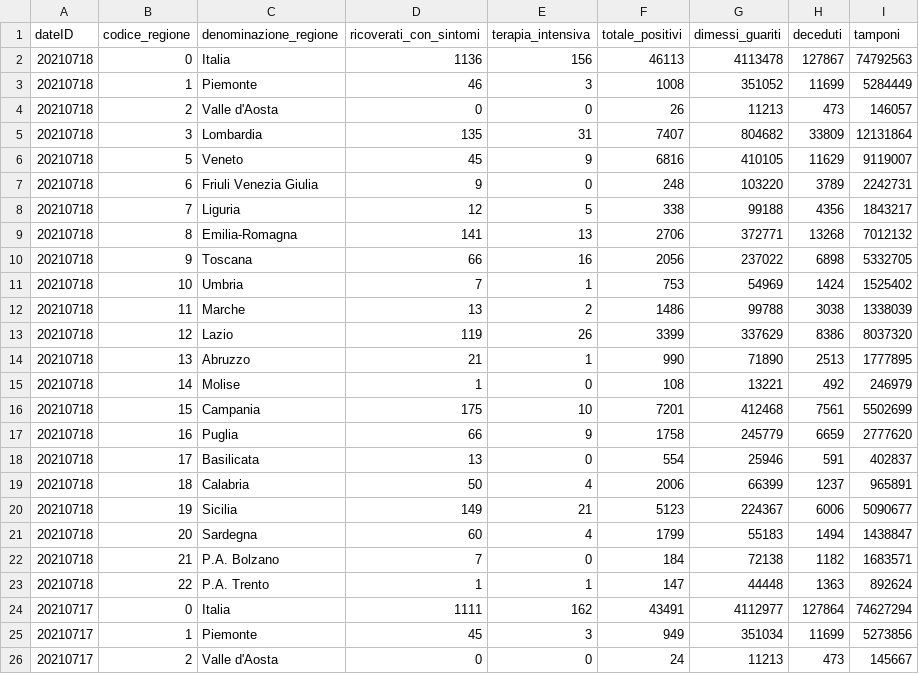
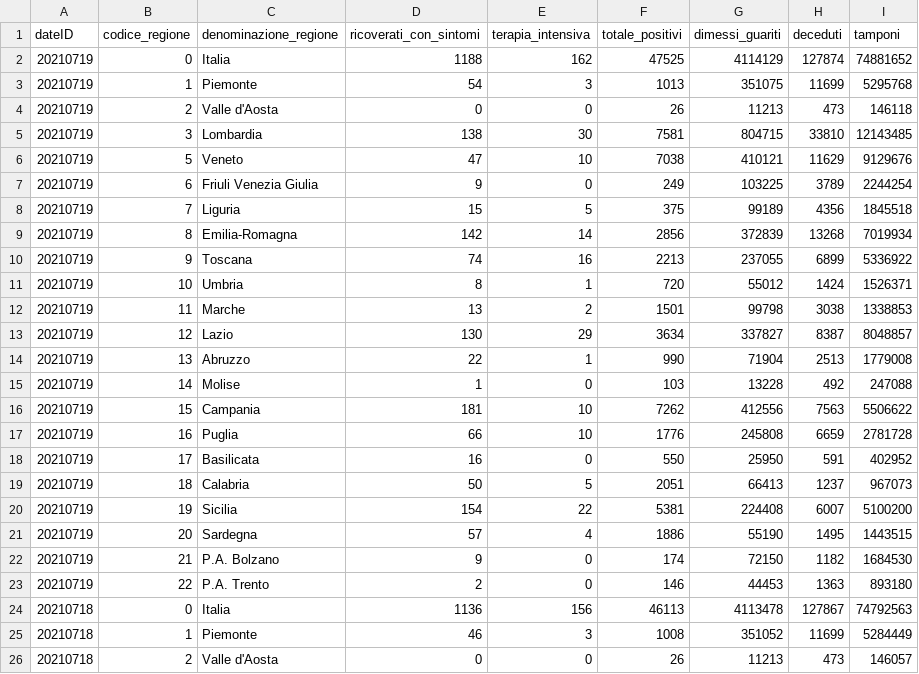
Before and after one commit to RegionMeter/RM_covid19, a CSV file: src/it_pcm_dpc_regioni.csv, drawn as a sheet; only a part is shown; the shorter side is filled out with more unchanged rows; the diff names each change by its address in the sheet, - before the commit and + after, or states it on an @@ line.

```diff
--- a/src/it_pcm_dpc_regioni.csv
+++ b/src/it_pcm_dpc_regioni.csv
+row 2: 20210719 | 0 | Italia | 1188 | 162 | 47525 | 4114129 | 127874 | 74881652
+row 3: 20210719 | 1 | Piemonte | 54 | 3 | 1013 | 351075 | 11699 | 5295768
+row 4: 20210719 | 2 | Valle d'Aosta | 0 | 0 | 26 | 11213 | 473 | 146118
+row 5: 20210719 | 3 | Lombardia | 138 | 30 | 7581 | 804715 | 33810 | 12143485
+row 6: 20210719 | 5 | Veneto | 47 | 10 | 7038 | 410121 | 11629 | 9129676
+row 7: 20210719 | 6 | Friuli Venezia Giulia | 9 | 0 | 249 | 103225 | 3789 | 2244254
+row 8: 20210719 | 7 | Liguria | 15 | 5 | 375 | 99189 | 4356 | 1845518
+row 9: 20210719 | 8 | Emilia-Romagna | 142 | 14 | 2856 | 372839 | 13268 | 7019934
+row 10: 20210719 | 9 | Toscana | 74 | 16 | 2213 | 237055 | 6899 | 5336922
+row 11: 20210719 | 10 | Umbria | 8 | 1 | 720 | 55012 | 1424 | 1526371
+row 12: 20210719 | 11 | Marche | 13 | 2 | 1501 | 99798 | 3038 | 1338853
+row 13: 20210719 | 12 | Lazio | 130 | 29 | 3634 | 337827 | 8387 | 8048857
+row 14: 20210719 | 13 | Abruzzo | 22 | 1 | 990 | 71904 | 2513 | 1779008
+row 15: 20210719 | 14 | Molise | 1 | 0 | 103 | 13228 | 492 | 247088
+row 16: 20210719 | 15 | Campania | 181 | 10 | 7262 | 412556 | 7563 | 5506622
+row 17: 20210719 | 16 | Puglia | 66 | 10 | 1776 | 245808 | 6659 | 2781728
+row 18: 20210719 | 17 | Basilicata | 16 | 0 | 550 | 25950 | 591 | 402952
+row 19: 20210719 | 18 | Calabria | 50 | 5 | 2051 | 66413 | 1237 | 967073
+row 20: 20210719 | 19 | Sicilia | 154 | 22 | 5381 | 224408 | 6007 | 5100200
+row 21: 20210719 | 20 | Sardegna | 57 | 4 | 1886 | 55190 | 1495 | 1443515
+row 22: 20210719 | 21 | P.A. Bolzano | 9 | 0 | 174 | 72150 | 1182 | 1684530
+row 23: 20210719 | 22 | P.A. Trento | 2 | 0 | 146 | 44453 | 1363 | 893180
```
Also changed, not shown: src/it_pcm_dpc_province.csv.
